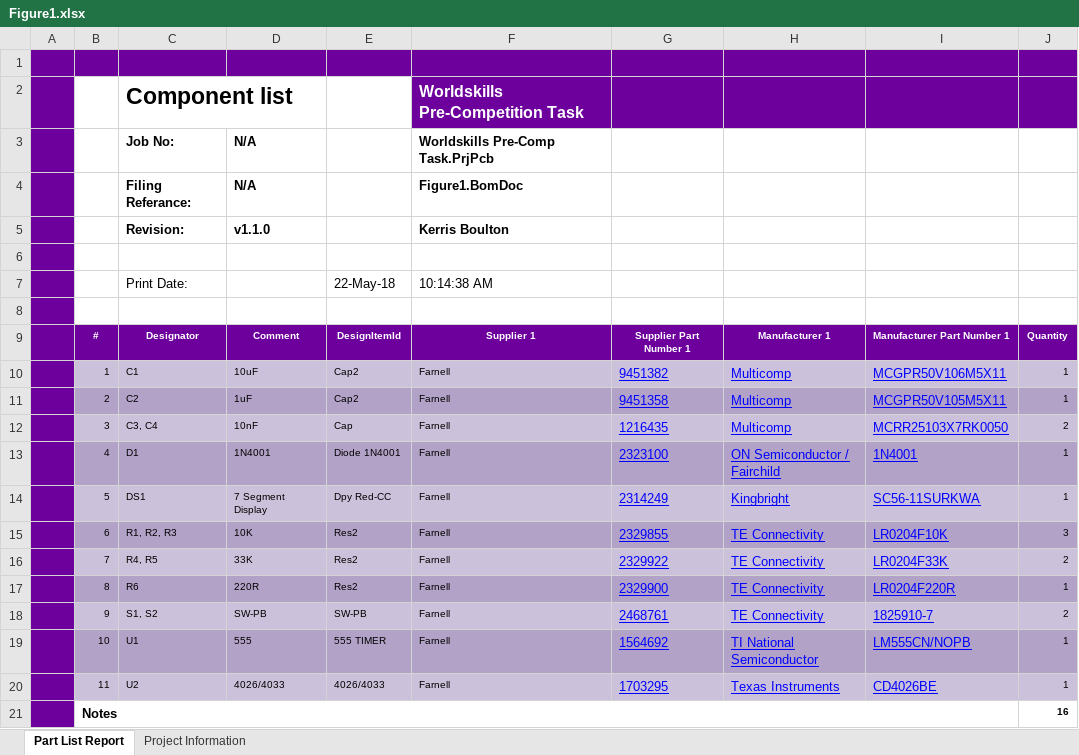
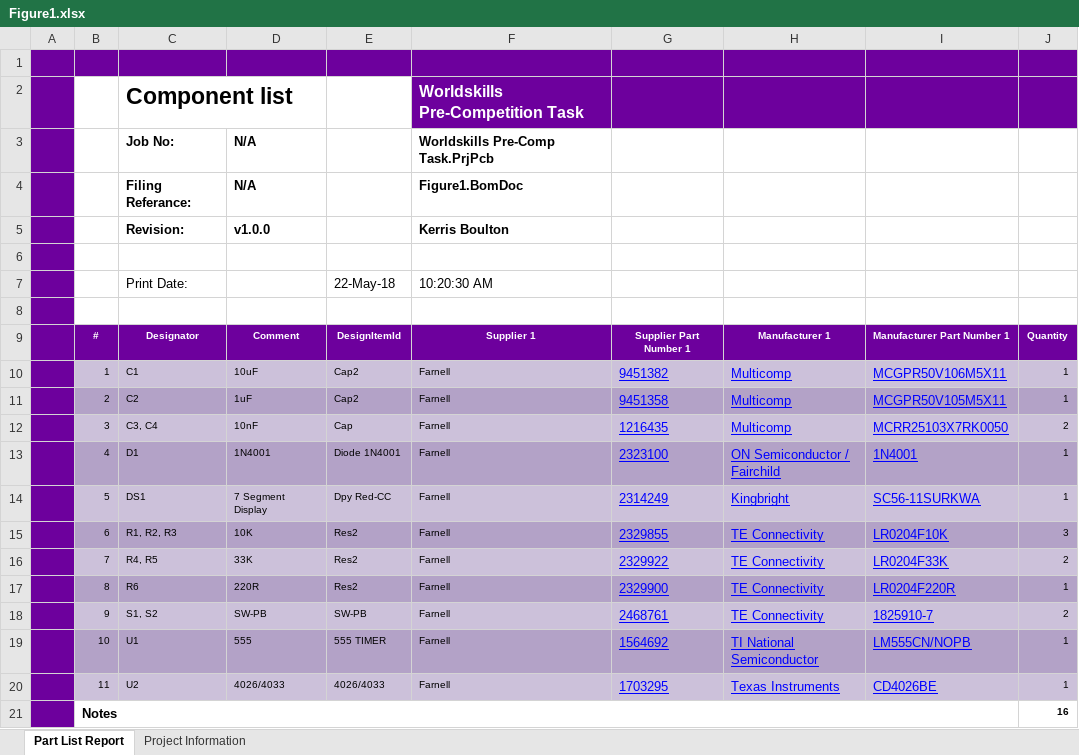
Before and after one commit to KerrisB/CompetitionTask, an Excel workbook: Project Outputs for Worldskills Pre-Comp Task/Figure1.xlsx, sheet Part List Report, drawn as a sheet; values as stored, in another font and other column widths than the file's, no borders; charts and pictures not drawn; the diff names each change by its address in the sheet, - before the commit and + after, or states it on an @@ line.

Commit message:
Figure 1 Update

```diff
--- a/Project Outputs for Worldskills Pre-Comp Task/Figure1.xlsx (sheet Part List Report)
+++ b/Project Outputs for Worldskills Pre-Comp Task/Figure1.xlsx (sheet Part List Report)
-D5: v1.1.0
+D5: v1.0.0
-F7: 10:14:38 AM
+F7: 10:20:30 AM
```
Also changed, not shown: sheet Project Information, 11 other files.
